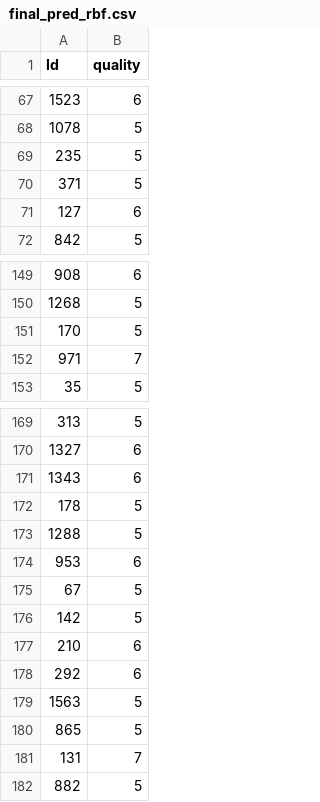
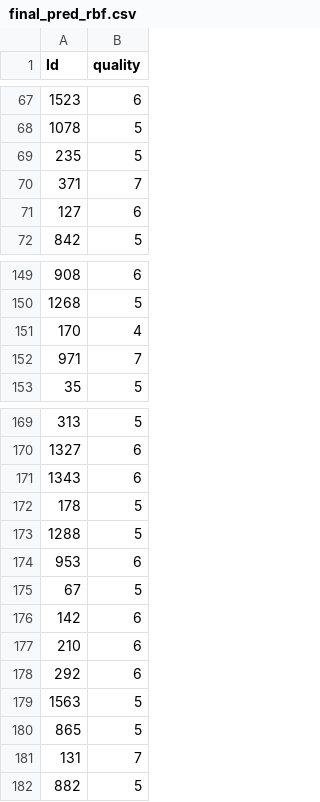
Before and after one commit to Thunder1967/NSYSU_CSE_Data_Mining_midterm, a CSV file: SVM/test_result/final_pred_rbf.csv, drawn as a sheet; only a part is shown, gaps mark what is left out.

Commit message:
Score update

```diff
--- a/SVM/test_result/final_pred_rbf.csv
+++ b/SVM/test_result/final_pred_rbf.csv
@@ -69,3 +69,3 @@ Id,quality
 235,5
-371,5
+371,7
 127,6
@@ -150,3 +150,3 @@ Id,quality
 1268,5
-170,5
+170,4
 971,7
@@ -175,3 +175,3 @@ Id,quality
 67,5
-142,5
+142,6
 210,6
```
